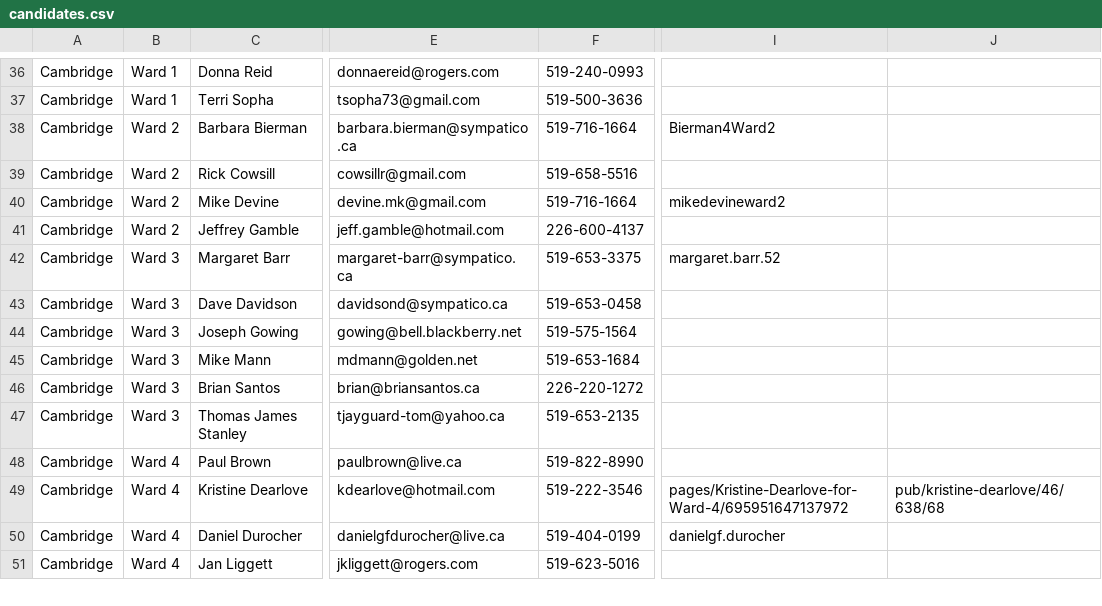
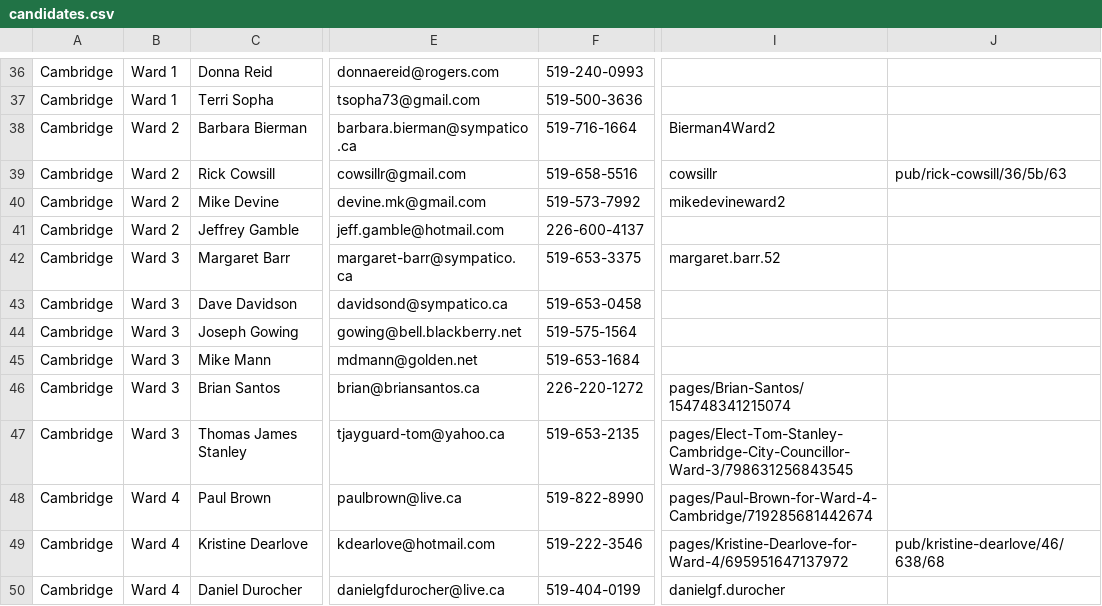
Before and after one commit to info-waterloo-region/election-2014, a CSV file: candidates.csv, drawn as a sheet; only a part is shown, gaps mark what is left out; the shorter side is filled out with more unchanged rows; the diff names each change by its address in the sheet, - before the commit and + after, or states it on an @@ line.

```diff
--- a/candidates.csv
+++ b/candidates.csv
-I39: (empty)
+I39: cowsillr
-J39: (empty)
+J39: pub/rick-cowsill/36/5b/63
-F40: 519-716-1664
+F40: 519-573-7992
-I46: (empty)
+I46: pages/Brian-Santos/154748341215074
-I47: (empty)
+I47: pages/Elect-Tom-Stanley-Cambridge-City-Councillor-Ward-3/798631256843545
-I48: (empty)
+I48: pages/Paul-Brown-for-Ward-4-Cambridge/719285681442674
```
Also changed, not shown: headlines.csv, 2 other files.
